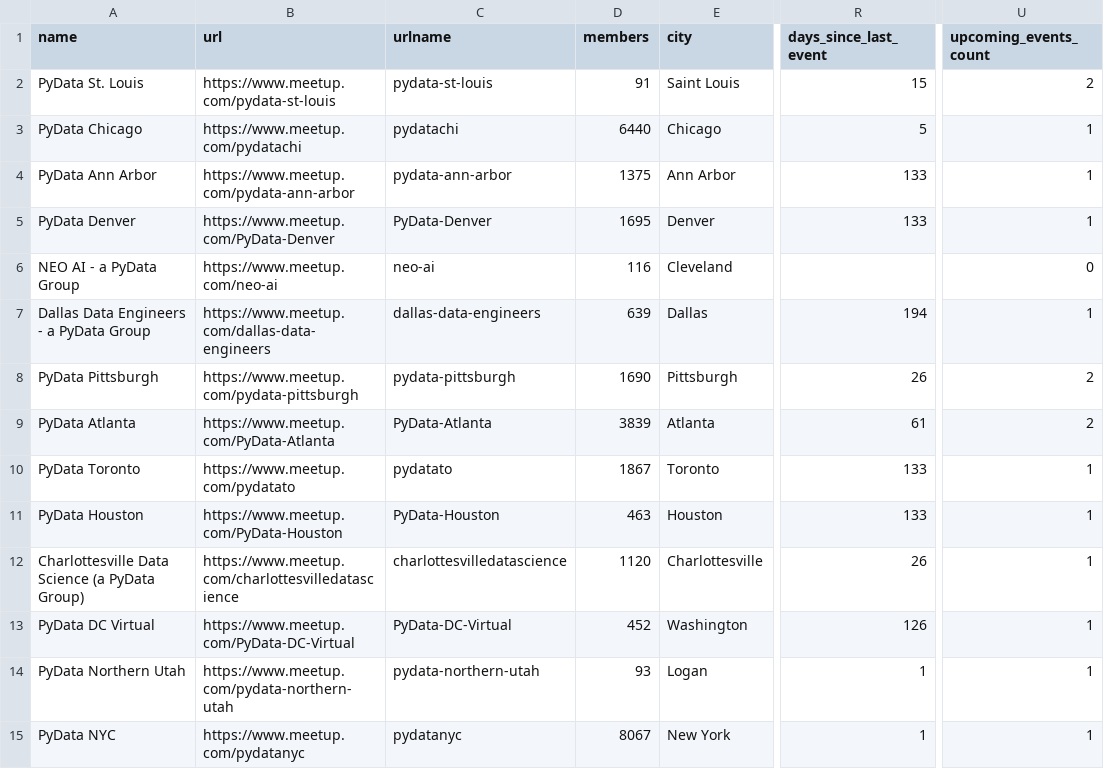
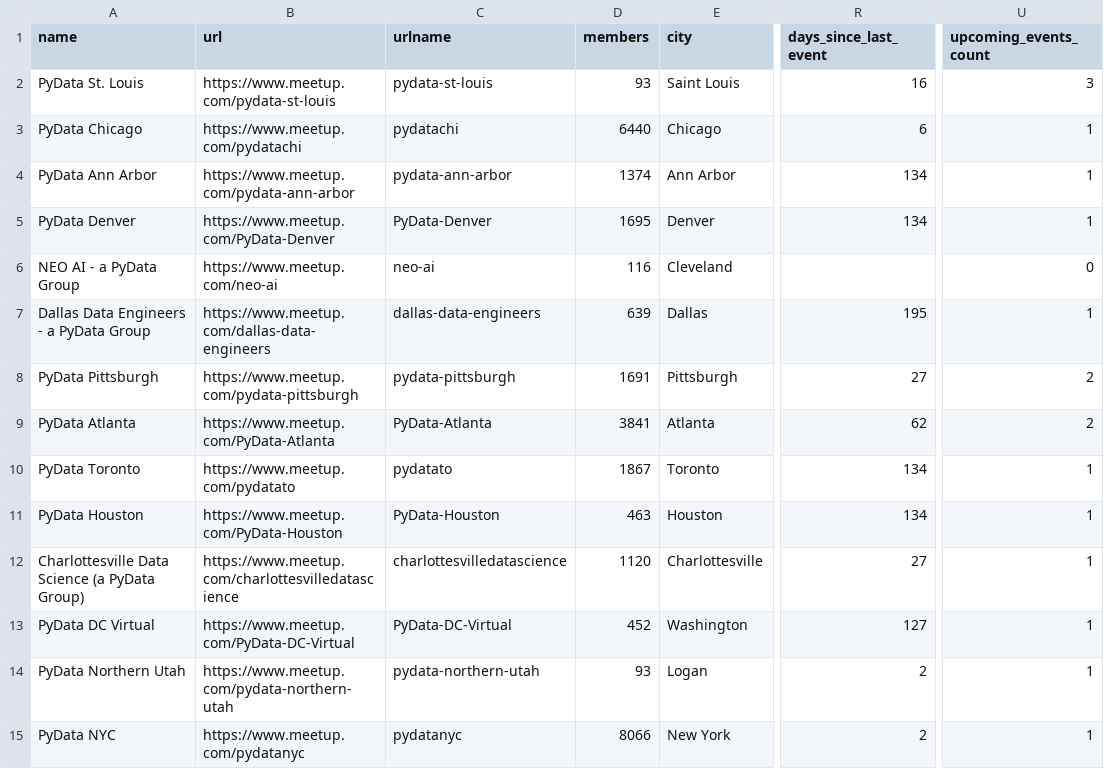
Before and after one commit to hevansDev/mapping-pydata, a CSV file: pydata_groups.csv, drawn as a sheet; only a part is shown, gaps mark what is left out; the diff covers the shown part only; the diff names each change by its address in the sheet, - before the commit and + after, or states it on an @@ line.

```diff
--- a/pydata_groups.csv
+++ b/pydata_groups.csv
-D2 (members): 91
+D2 (members): 93
-R2 (days_since_last_event): 15
+R2 (days_since_last_event): 16
-U2 (upcoming_events_count): 2
+U2 (upcoming_events_count): 3
-R3 (days_since_last_event): 5
+R3 (days_since_last_event): 6
-D4 (members): 1375
+D4 (members): 1374
-R4:R5 (days_since_last_event): 133
+R4:R5 (days_since_last_event): 134
-R7 (days_since_last_event): 194
+R7 (days_since_last_event): 195
-D8 (members): 1690
+D8 (members): 1691
-R8 (days_since_last_event): 26
+R8 (days_since_last_event): 27
-D9 (members): 3839
+D9 (members): 3841
-R9 (days_since_last_event): 61
+R9 (days_since_last_event): 62
-R10:R11 (days_since_last_event): 133
+R10:R11 (days_since_last_event): 134
-R12 (days_since_last_event): 26
+R12 (days_since_last_event): 27
-R13 (days_since_last_event): 126
+R13 (days_since_last_event): 127
-R14:R15 (days_since_last_event): 1
+R14:R15 (days_since_last_event): 2
-D15 (members): 8067
+D15 (members): 8066
```
Also changed, not shown: 163 edited cells elsewhere in this file, 5 other files.
